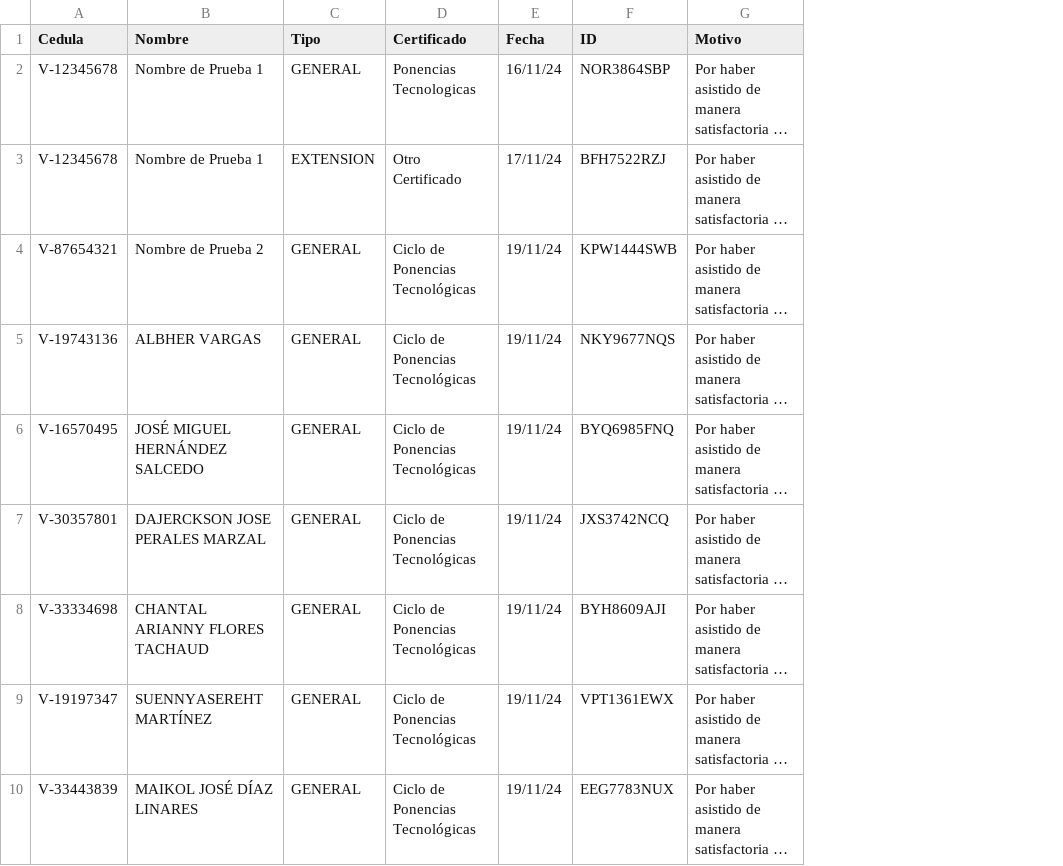
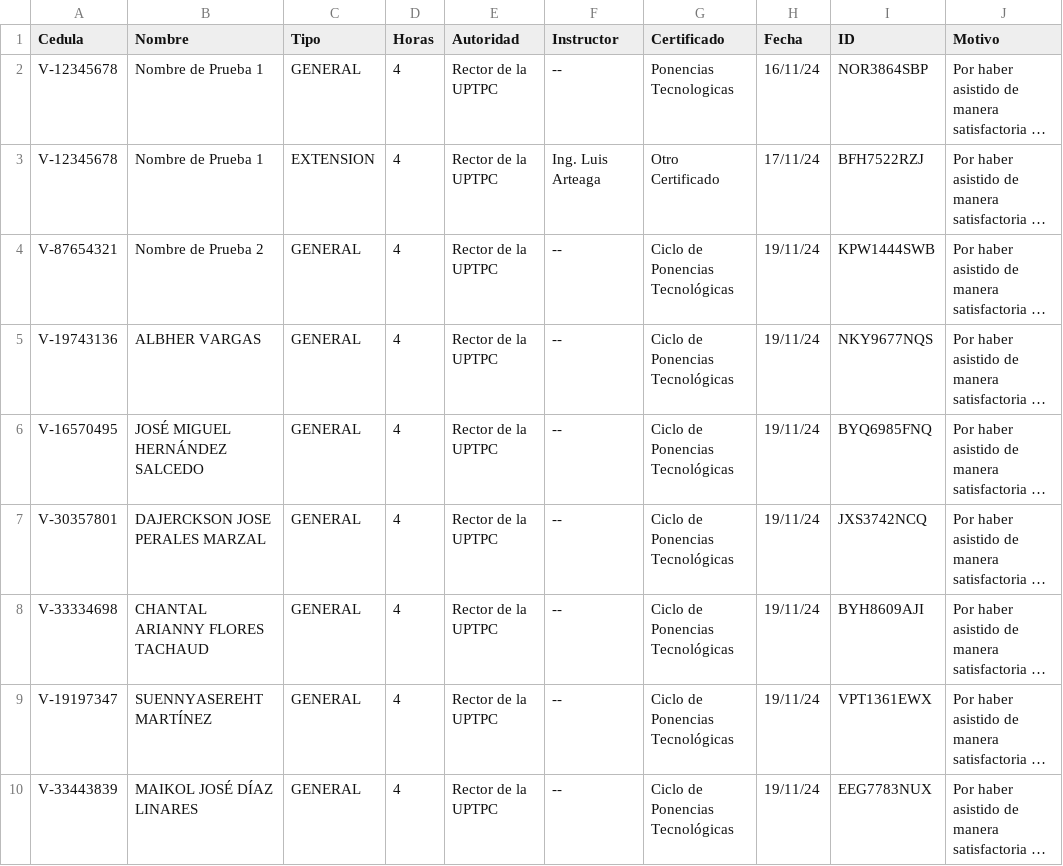
Before and after one commit to jesymca/validador_certificados, a CSV file: ponencias_tecnologicas.csv, drawn as a sheet; only a part is shown; long unchanged cells end in …; the diff names each change by its address in the sheet, - before the commit and + after, or states it on an @@ line.

Commit message:
Autoridad - Instructor

```diff
--- a/ponencias_tecnologicas.csv
+++ b/ponencias_tecnologicas.csv
+column D (Horas), rows 2-10: all 4
+column E (Autoridad), rows 2-10: all Rector de la UPTPC
+column F (Instructor), rows 2-10: -- | Ing. Luis Arteaga | -- | -- | -- | -- | -- | -- | --
```
Also changed, not shown: 1 other file.
